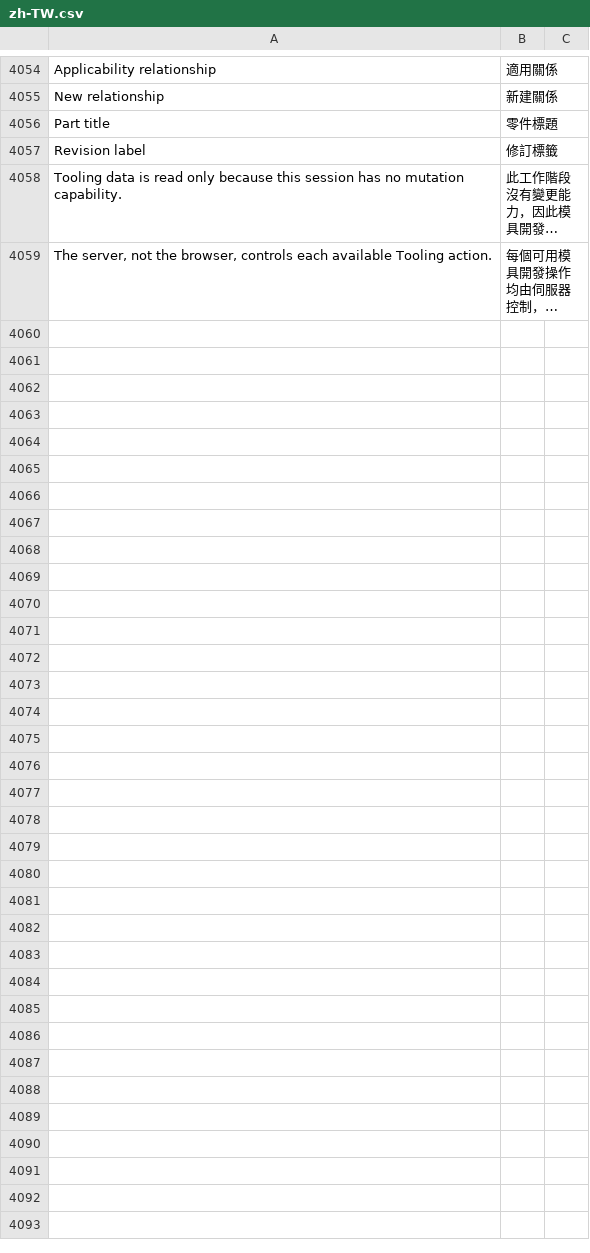
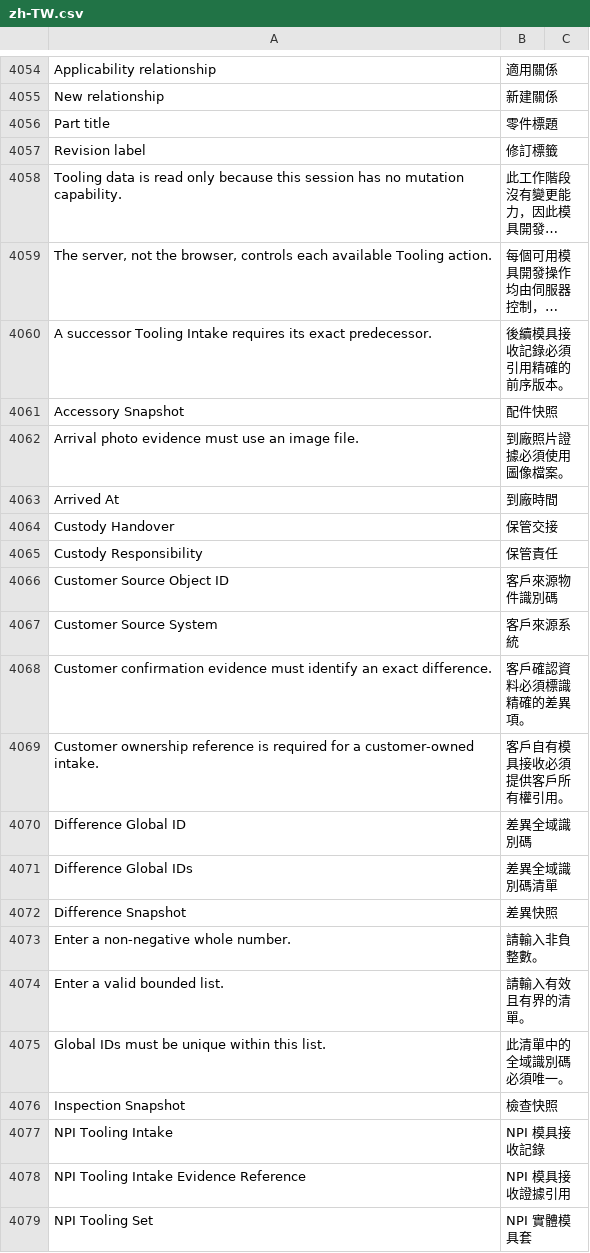
Before and after one commit to kaibowang-hash/jce_npi, a CSV file: apps/npi_core/npi_core/translations/zh-TW.csv, drawn as a sheet; only a part is shown, gaps mark what is left out; long unchanged cells end in …; the diff covers the shown part only; the diff names each change by its address in the sheet, - before the commit and + after, or states it on an @@ line.

Commit message:
feat(p6-02): add physical set intake foundation

```diff
--- a/apps/npi_core/npi_core/translations/zh-TW.csv
+++ b/apps/npi_core/npi_core/translations/zh-TW.csv
+row 4060: A successor Tooling Intake requires its exact predecessor. | 後續模具接收記錄必須引用精確的前序版本。
+row 4061: Accessory Snapshot | 配件快照
+row 4062: Arrival photo evidence must use an image file. | 到廠照片證據必須使用圖像檔案。
+row 4063: Arrived At | 到廠時間
+row 4064: Custody Handover | 保管交接
+row 4065: Custody Responsibility | 保管責任
+row 4066: Customer Source Object ID | 客戶來源物件識別碼
+row 4067: Customer Source System | 客戶來源系統
+row 4068: Customer confirmation evidence must identify an exact difference. | 客戶確認資料必須標識精確的差異項。
+row 4069: Customer ownership reference is required for a customer-owned intake. | 客戶自有模具接收必須提供客戶所有權引用。
+row 4070: Difference Global ID | 差異全域識別碼
+row 4071: Difference Global IDs | 差異全域識別碼清單
+row 4072: Difference Snapshot | 差異快照
+row 4073: Enter a non-negative whole number. | 請輸入非負整數。
+row 4074: Enter a valid bounded list. | 請輸入有效且有界的清單。
+row 4075: Global IDs must be unique within this list. | 此清單中的全域識別碼必須唯一。
+row 4076: Inspection Snapshot | 檢查快照
+row 4077: NPI Tooling Intake | NPI 模具接收記錄
+row 4078: NPI Tooling Intake Evidence Reference | NPI 模具接收證據引用
+row 4079: NPI Tooling Set | NPI 實體模具套
```
Also changed, not shown: 48 added rows elsewhere in this file, apps/npi_core/npi_core/translations/zh.csv, 16 other files.
